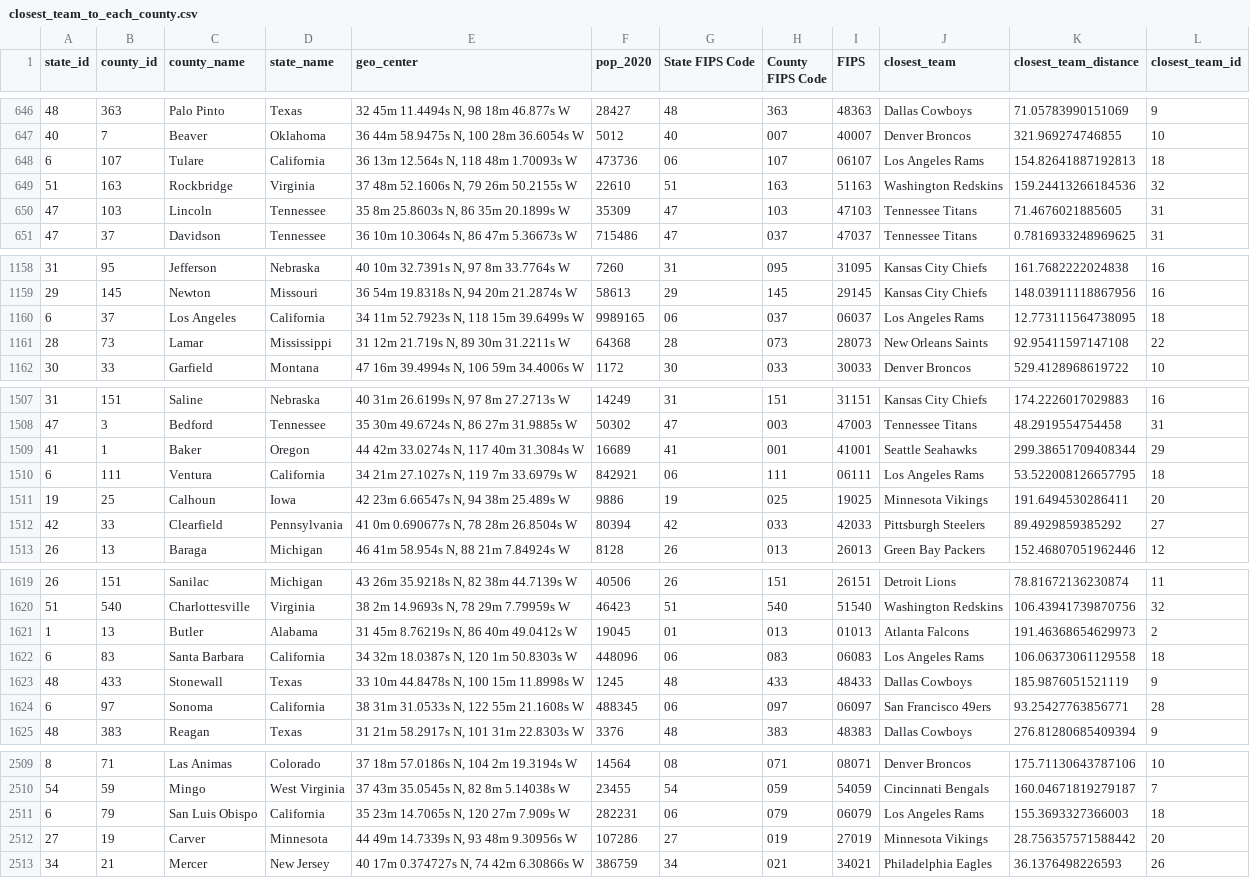
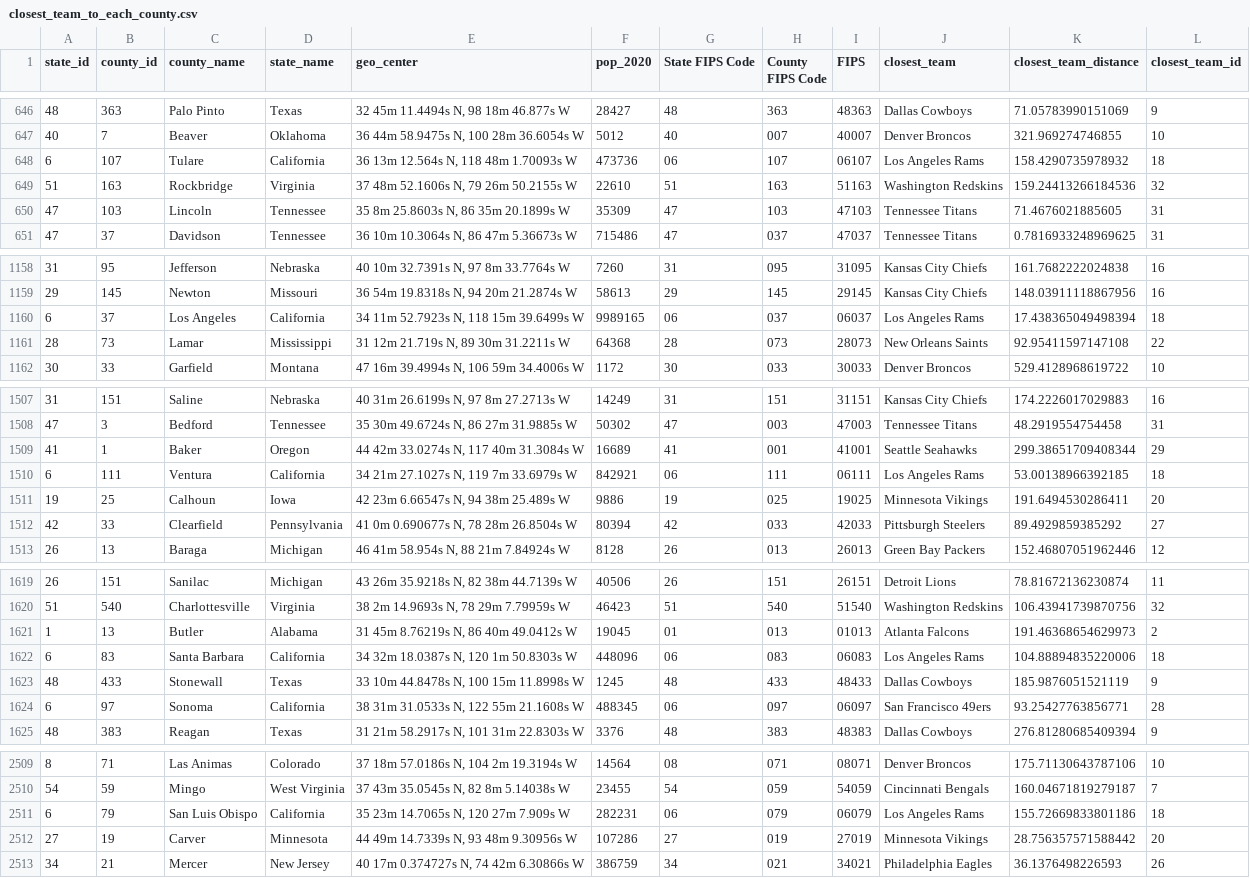
Before and after one commit to poulh/nflMaps, a CSV file: closest_team_to_each_county.csv, drawn as a sheet; only a part is shown, gaps mark what is left out; the diff covers the shown part only.

```diff
--- a/closest_team_to_each_county.csv
+++ b/closest_team_to_each_county.csv
@@ -647,3 +647,3 @@ state_id,county_id,county_name,state_name,geo_center,pop_2020,State FIPS Code,Co
 40,7,Beaver,Oklahoma,"36 44m 58.9475s N, 100 28m 36.6054s W",5012,40,007,40007,Denver Broncos,321.969274746855,10
-6,107,Tulare,California,"36 13m 12.564s N, 118 48m 1.70093s W",473736,06,107,06107,Los Angeles Rams,154.82641887192813,18
+6,107,Tulare,California,"36 13m 12.564s N, 118 48m 1.70093s W",473736,06,107,06107,Los Angeles Rams,158.4290735978932,18
 51,163,Rockbridge,Virginia,"37 48m 52.1606s N, 79 26m 50.2155s W",22610,51,163,51163,Washington Redskins,159.24413266184536,32
@@ -1159,3 +1159,3 @@ state_id,county_id,county_name,state_name,geo_center,pop_2020,State FIPS Code,Co
 29,145,Newton,Missouri,"36 54m 19.8318s N, 94 20m 21.2874s W",58613,29,145,29145,Kansas City Chiefs,148.03911118867956,16
-6,37,Los Angeles,California,"34 11m 52.7923s N, 118 15m 39.6499s W",9989165,06,037,06037,Los Angeles Rams,12.773111564738095,18
+6,37,Los Angeles,California,"34 11m 52.7923s N, 118 15m 39.6499s W",9989165,06,037,06037,Los Angeles Rams,17.438365049498394,18
 28,73,Lamar,Mississippi,"31 12m 21.719s N, 89 30m 31.2211s W",64368,28,073,28073,New Orleans Saints,92.95411597147108,22
@@ -1509,3 +1509,3 @@ state_id,county_id,county_name,state_name,geo_center,pop_2020,State FIPS Code,Co
 41,1,Baker,Oregon,"44 42m 33.0274s N, 117 40m 31.3084s W",16689,41,001,41001,Seattle Seahawks,299.38651709408344,29
-6,111,Ventura,California,"34 21m 27.1027s N, 119 7m 33.6979s W",842921,06,111,06111,Los Angeles Rams,53.522008126657795,18
+6,111,Ventura,California,"34 21m 27.1027s N, 119 7m 33.6979s W",842921,06,111,06111,Los Angeles Rams,53.00138966392185,18
 19,25,Calhoun,Iowa,"42 23m 6.66547s N, 94 38m 25.489s W",9886,19,025,19025,Minnesota Vikings,191.6494530286411,20
@@ -1621,3 +1621,3 @@ state_id,county_id,county_name,state_name,geo_center,pop_2020,State FIPS Code,Co
 1,13,Butler,Alabama,"31 45m 8.76219s N, 86 40m 49.0412s W",19045,01,013,01013,Atlanta Falcons,191.46368654629973,2
-6,83,Santa Barbara,California,"34 32m 18.0387s N, 120 1m 50.8303s W",448096,06,083,06083,Los Angeles Rams,106.06373061129558,18
+6,83,Santa Barbara,California,"34 32m 18.0387s N, 120 1m 50.8303s W",448096,06,083,06083,Los Angeles Rams,104.88894835220006,18
 48,433,Stonewall,Texas,"33 10m 44.8478s N, 100 15m 11.8998s W",1245,48,433,48433,Dallas Cowboys,185.9876051521119,9
@@ -2510,3 +2510,3 @@ state_id,county_id,county_name,state_name,geo_center,pop_2020,State FIPS Code,Co
 54,59,Mingo,West Virginia,"37 43m 35.0545s N, 82 8m 5.14038s W",23455,54,059,54059,Cincinnati Bengals,160.04671819279187,7
-6,79,San Luis Obispo,California,"35 23m 14.7065s N, 120 27m 7.909s W",282231,06,079,06079,Los Angeles Rams,155.3693327366003,18
+6,79,San Luis Obispo,California,"35 23m 14.7065s N, 120 27m 7.909s W",282231,06,079,06079,Los Angeles Rams,155.72669833801186,18
 27,19,Carver,Minnesota,"44 49m 14.7339s N, 93 48m 9.30956s W",107286,27,019,27019,Minnesota Vikings,28.756357571588442,20
```
Also changed, not shown: 13 edited cells elsewhere in this file, 3 other files.
